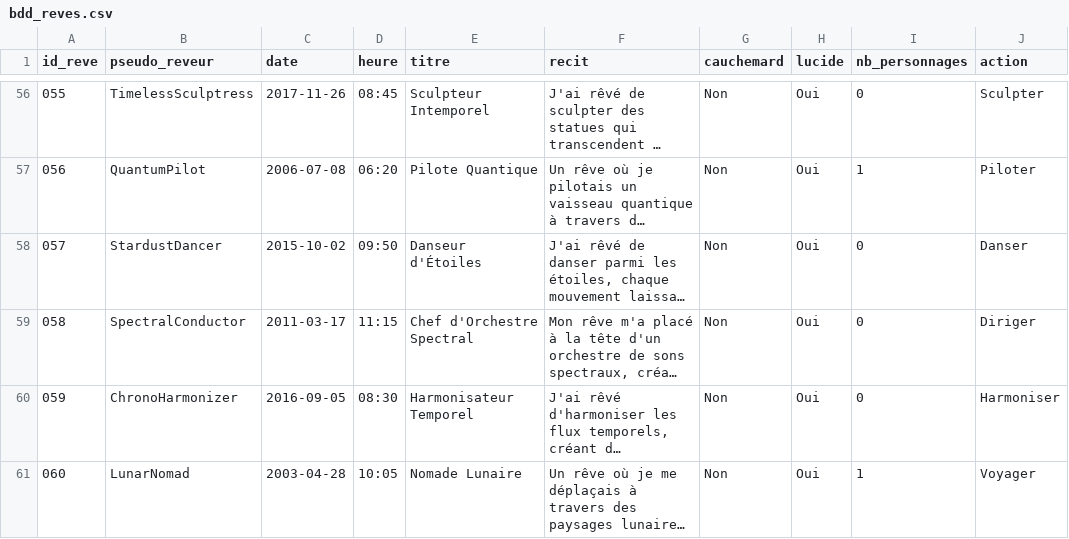
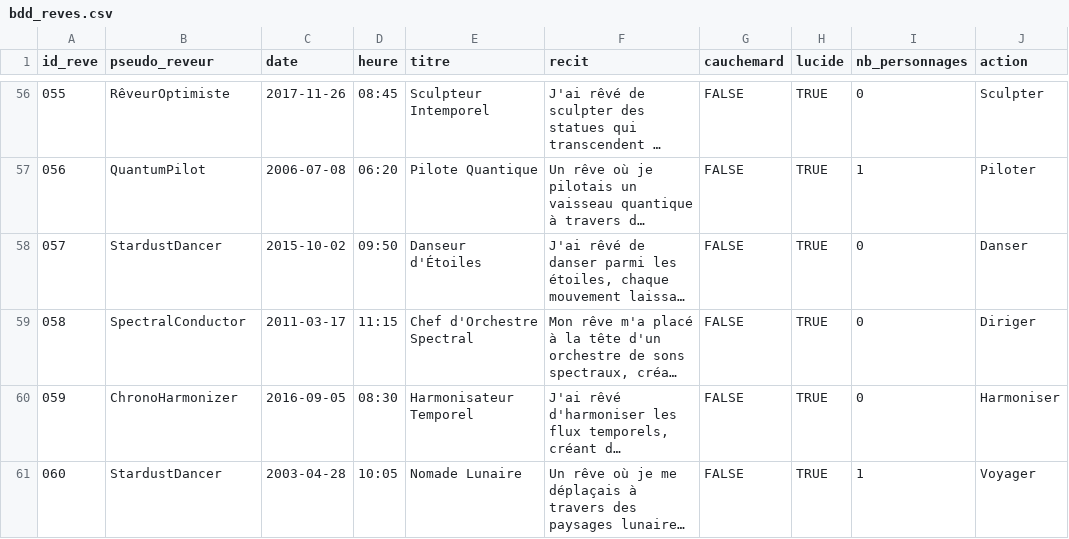
Before and after one commit to adriendemaegdt/tuto_sql_lite, a CSV file: data/bdd_reves.csv, drawn as a sheet; only a part is shown, gaps mark what is left out; long unchanged cells end in …; the diff covers the shown part only; the diff names each change by its address in the sheet, - before the commit and + after, or states it on an @@ line.

```diff
--- a/data/bdd_reves.csv
+++ b/data/bdd_reves.csv
-B56 (pseudo_reveur): TimelessSculptress
+B56 (pseudo_reveur): RêveurOptimiste
-G56:G61 (cauchemard): Non
+G56:G61 (cauchemard): FALSE
-H56:H61 (lucide): Oui
+H56:H61 (lucide): TRUE
-B61 (pseudo_reveur): LunarNomad
+B61 (pseudo_reveur): StardustDancer
```
Also changed, not shown: 123 edited cells elsewhere in this file, 4 other files.
